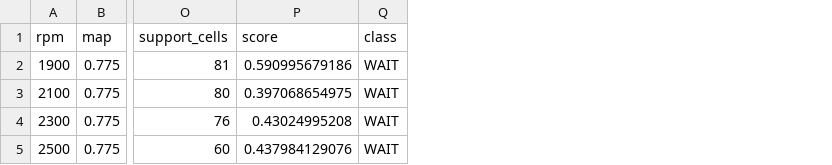
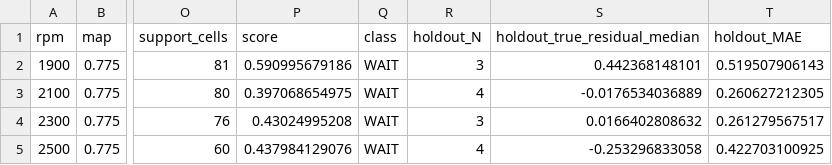
Before and after one commit to viluadmcontas2-dot/OMEGAS-V8.2, a CSV file: docs/research/omegas-verde/confidence-surface/map_0775_audit.csv, drawn as a sheet; only a part is shown, gaps mark what is left out; the diff names each change by its address in the sheet, - before the commit and + after, or states it on an @@ line.

```diff
--- a/docs/research/omegas-verde/confidence-surface/map_0775_audit.csv
+++ b/docs/research/omegas-verde/confidence-surface/map_0775_audit.csv
+column R (holdout_N), rows 2-5: 3 | 4 | 3 | 4
+column S (holdout_true_residual_median), rows 2-5: 0.442368148101 | -0.0176534036889 | 0.0166402808632 | -0.253296833058
+column T (holdout_MAE), rows 2-5: 0.519507906143 | 0.260627212305 | 0.261279567517 | 0.422703100925
```
Also changed, not shown: docs/research/omegas-verde/confidence-surface/reliability.csv, 14 other files.
